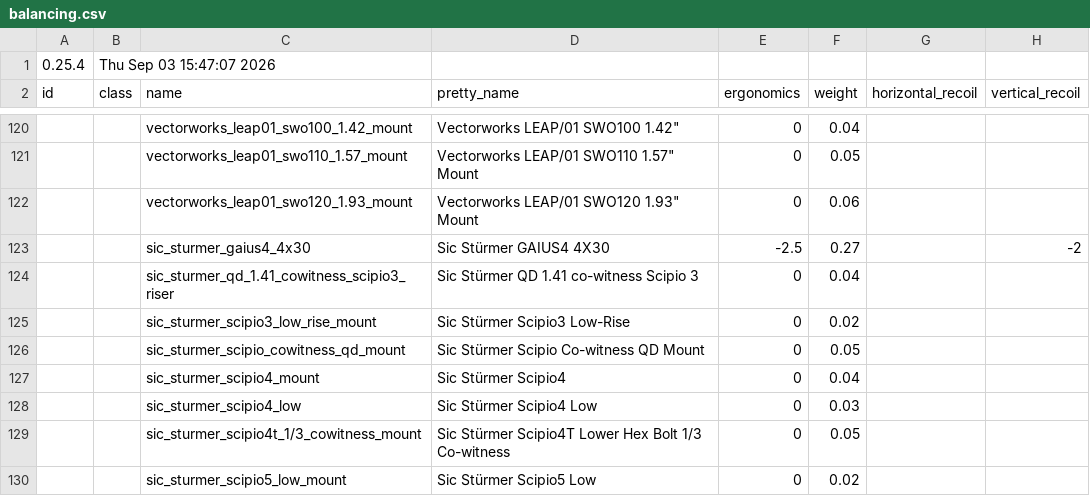
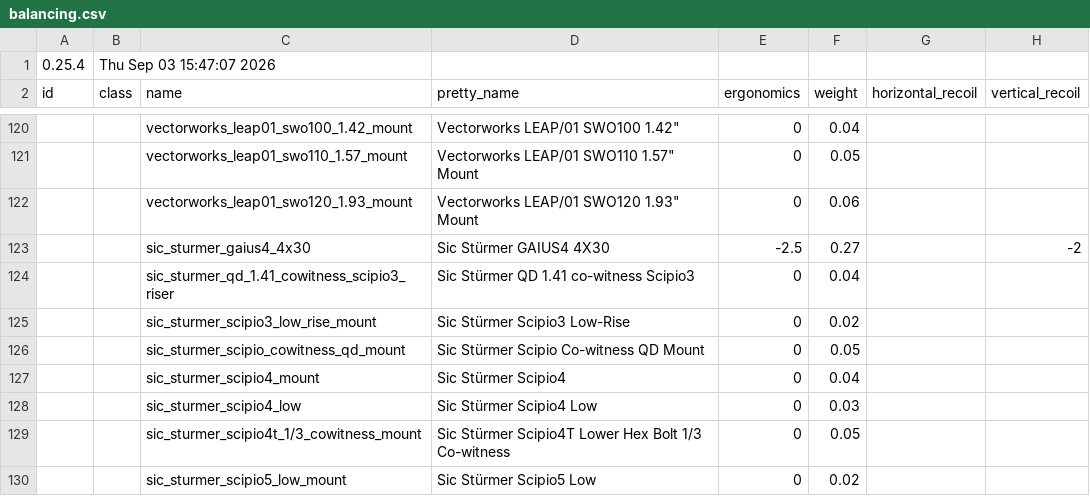
Before and after one commit to recoil-group/deadline-balancing, a CSV file: balancing.csv, drawn as a sheet; only a part is shown, gaps mark what is left out; the diff names each change by its address in the sheet, - before the commit and + after, or states it on an @@ line.

Commit message:
forgot a space

```diff
--- a/balancing.csv
+++ b/balancing.csv
-D124 (pretty_name): Sic Stürmer QD 1.41 co-witness Scipio 3
+D124 (pretty_name): Sic Stürmer QD 1.41 co-witness Scipio3
```
